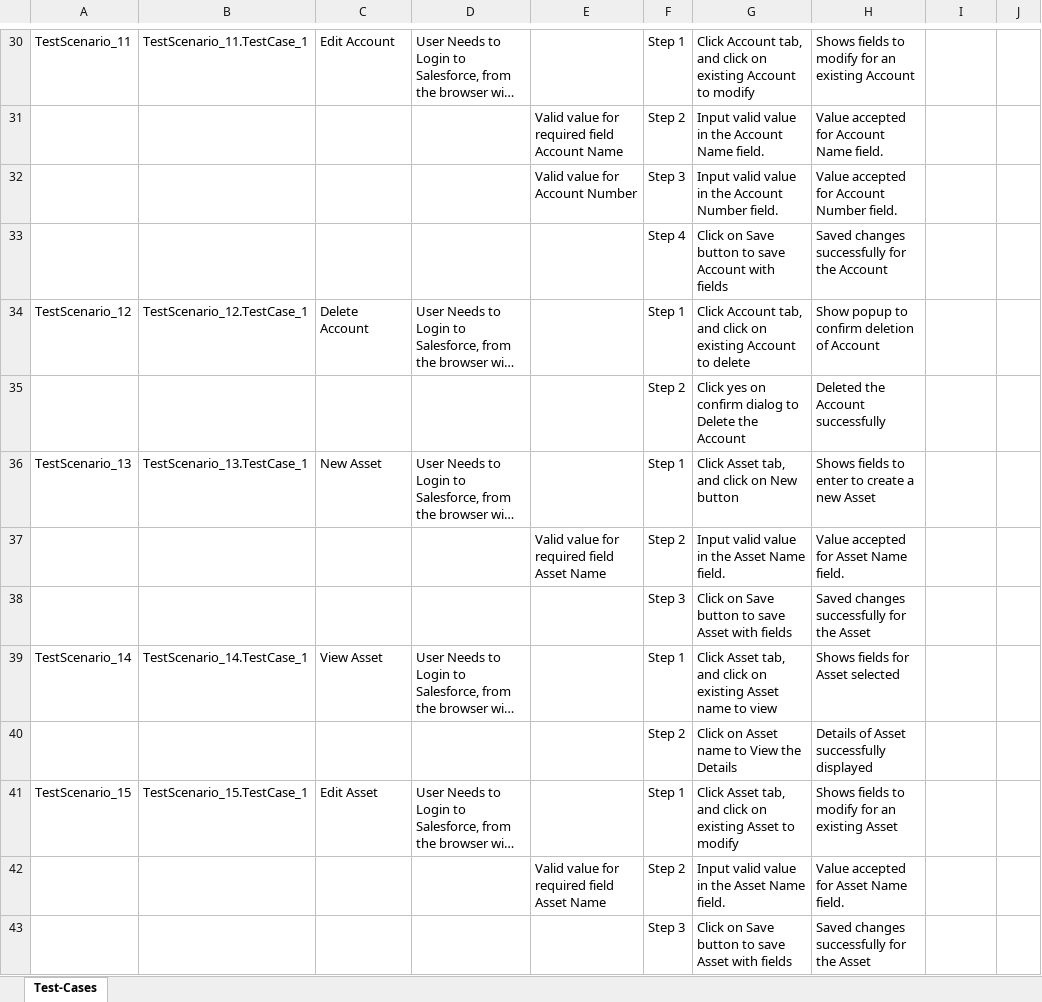
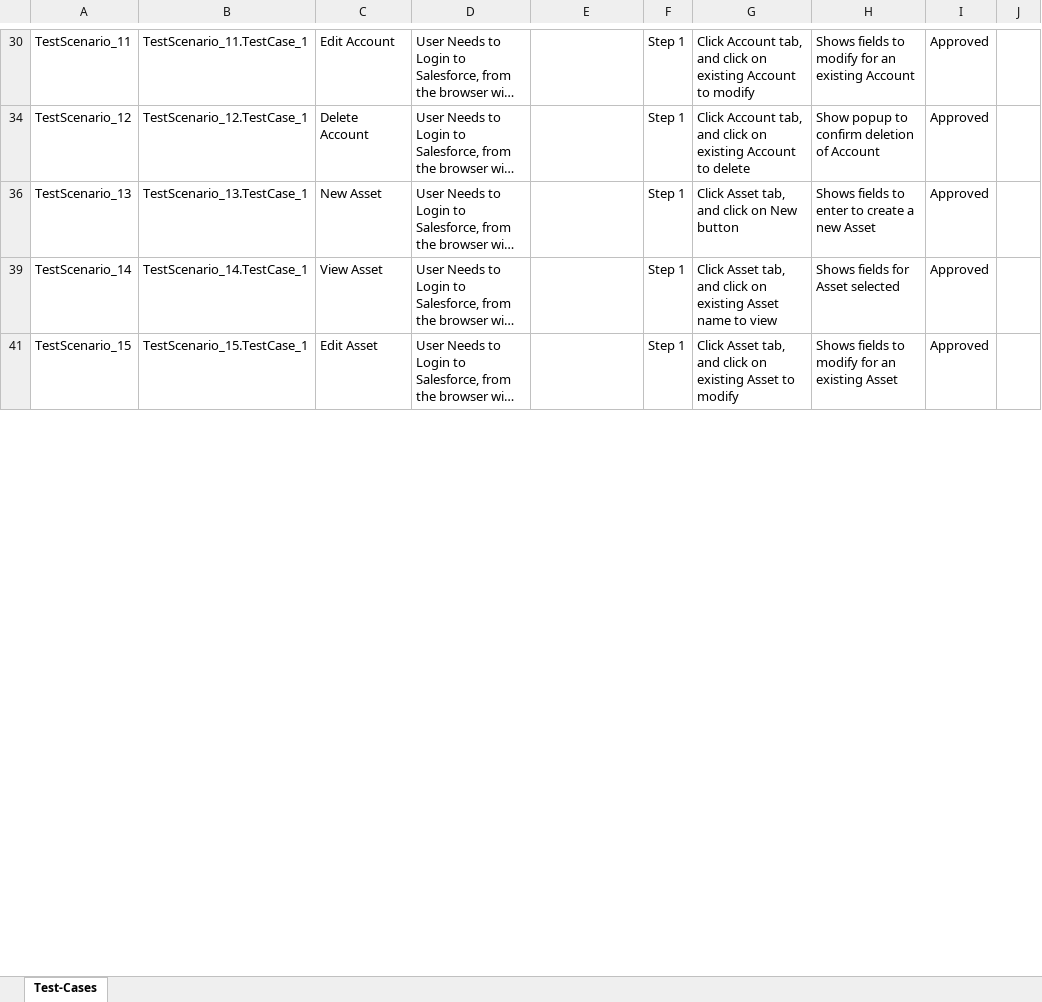
Before and after one commit to ShaikMohamedIrfan/TestApp, an Excel workbook: test12.xlsx, sheet Test-Cases, drawn as a sheet; only a part is shown, gaps mark what is left out; long unchanged cells end in …; values as stored, in another font and other column widths than the file's, no borders; table styles not drawn; the diff covers the shown part only; the diff names each change by its address in the sheet, - before the commit and + after, or states it on an @@ line.

Commit message:
Update test12.xlsx

```diff
--- a/test12.xlsx (sheet Test-Cases)
+++ b/test12.xlsx (sheet Test-Cases)
-I30: (empty)
+I30: Approved
@@ row 31 hidden:  |  |  |  | Valid value for required field Account Name | Step 2 | Input valid value in the Account Name field. | Value accepted for Account Name field. @@
@@ row 32 hidden:  |  |  |  | Valid value for Account Number | Step 3 | Input valid value in the Account Number field. | Value accepted for Account Number field. @@
@@ row 33 hidden:  |  |  |  |  | Step 4 | Click on Save button to save Account with fields | Saved changes successfully for the Account @@
-I34: (empty)
+I34: Approved
@@ row 35 hidden:  |  |  |  |  | Step 2 | Click yes on confirm dialog to Delete the Account | Deleted the Account successfully @@
-I36: (empty)
+I36: Approved
@@ row 37 hidden:  |  |  |  | Valid value for required field Asset Name | Step 2 | Input valid value in the Asset Name field. | Value accepted for Asset Name field. @@
@@ row 38 hidden:  |  |  |  |  | Step 3 | Click on Save button to save Asset with fields | Saved changes successfully for the Asset @@
-I39: (empty)
+I39: Approved
@@ row 40 hidden:  |  |  |  |  | Step 2 | Click on Asset name to View the Details | Details of Asset successfully displayed @@
-I41: (empty)
+I41: Approved
@@ row 42 hidden:  |  |  |  | Valid value for required field Asset Name | Step 2 | Input valid value in the Asset Name field. | Value accepted for Asset Name field. @@
@@ row 43 hidden:  |  |  |  |  | Step 3 | Click on Save button to save Asset with fields | Saved changes successfully for the Asset @@
```
Also changed, not shown: 31 hidden or unhidden rows and 16 edited cells elsewhere in this sheet.
